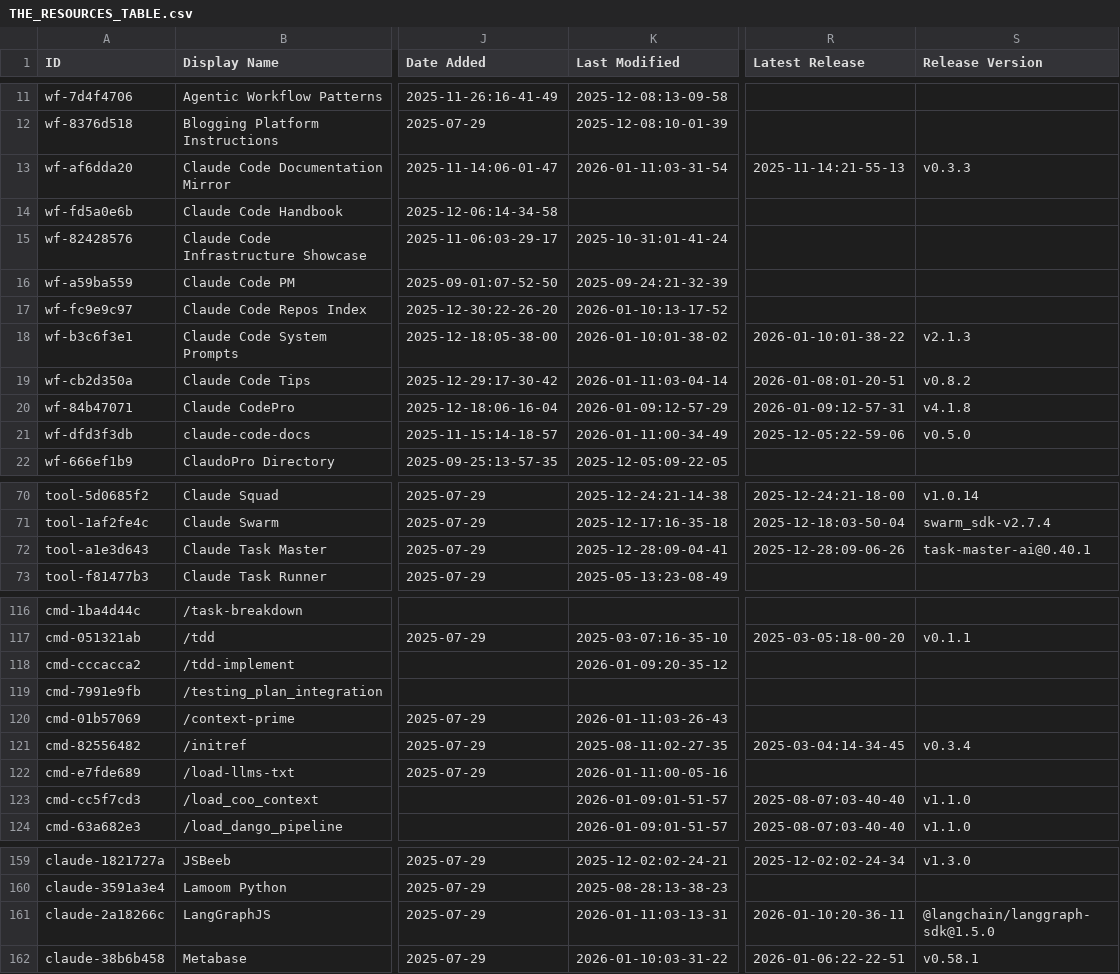
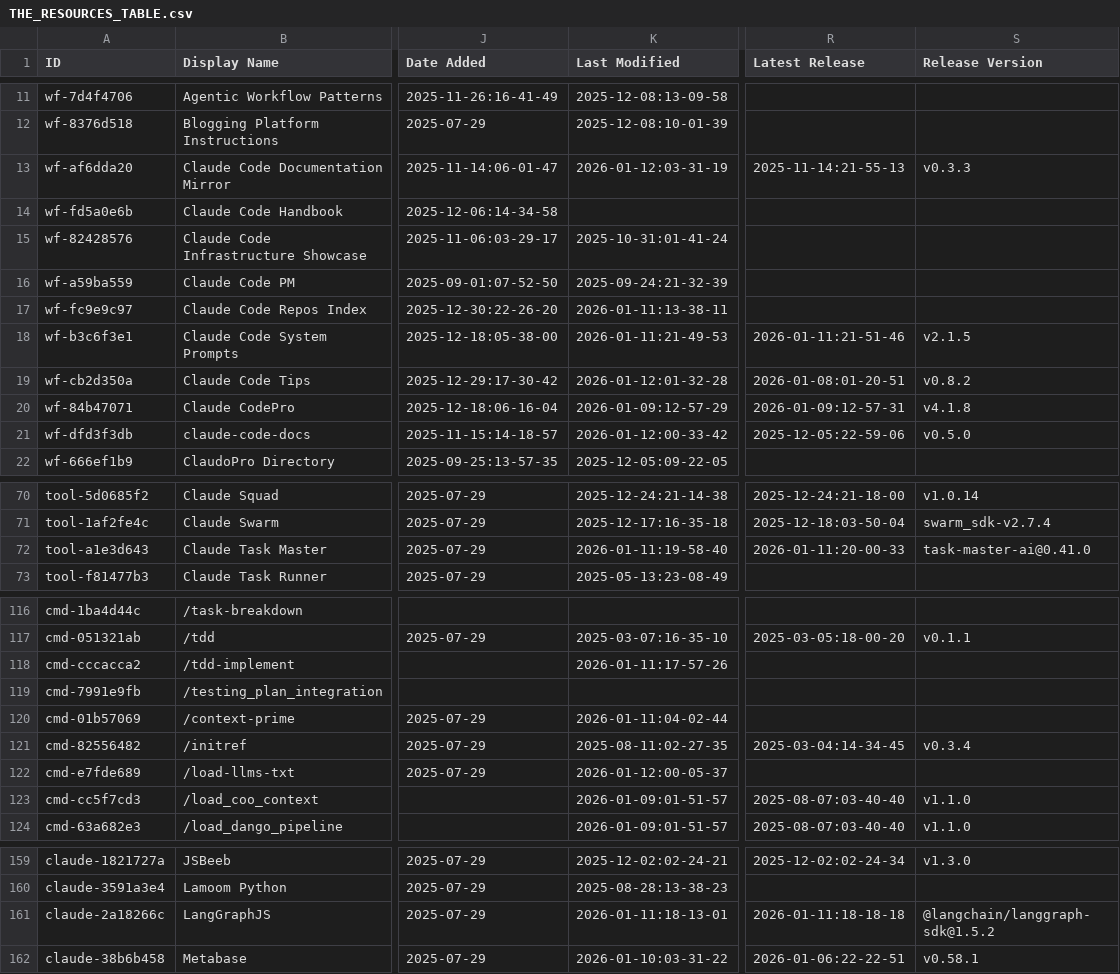
Before and after one commit to hesreallyhim/awesome-claude-code, a CSV file: THE_RESOURCES_TABLE.csv, drawn as a sheet; only a part is shown, gaps mark what is left out; the diff covers the shown part only; the diff names each change by its address in the sheet, - before the commit and + after, or states it on an @@ line.

```diff
--- a/THE_RESOURCES_TABLE.csv
+++ b/THE_RESOURCES_TABLE.csv
-K13 (Last Modified): 2026-01-11:03-31-54
+K13 (Last Modified): 2026-01-12:03-31-19
-K17 (Last Modified): 2026-01-10:13-17-52
+K17 (Last Modified): 2026-01-11:13-38-11
-K18 (Last Modified): 2026-01-10:01-38-02
+K18 (Last Modified): 2026-01-11:21-49-53
-R18 (Latest Release): 2026-01-10:01-38-22
+R18 (Latest Release): 2026-01-11:21-51-46
-S18 (Release Version): v2.1.3
+S18 (Release Version): v2.1.5
-K19 (Last Modified): 2026-01-11:03-04-14
+K19 (Last Modified): 2026-01-12:01-32-28
-K21 (Last Modified): 2026-01-11:00-34-49
+K21 (Last Modified): 2026-01-12:00-33-42
-K72 (Last Modified): 2025-12-28:09-04-41
+K72 (Last Modified): 2026-01-11:19-58-40
-R72 (Latest Release): 2025-12-28:09-06-26
+R72 (Latest Release): 2026-01-11:20-00-33
-S72 (Release Version): task-master-ai@0.40.1
+S72 (Release Version): task-master-ai@0.41.0
-K118 (Last Modified): 2026-01-09:20-35-12
+K118 (Last Modified): 2026-01-11:17-57-26
-K120 (Last Modified): 2026-01-11:03-26-43
+K120 (Last Modified): 2026-01-11:04-02-44
-K122 (Last Modified): 2026-01-11:00-05-16
+K122 (Last Modified): 2026-01-12:00-05-37
-K161 (Last Modified): 2026-01-11:03-13-31
+K161 (Last Modified): 2026-01-11:18-13-01
-R161 (Latest Release): 2026-01-10:20-36-11
+R161 (Latest Release): 2026-01-11:18-18-18
-S161 (Release Version): @langchain/langgraph-sdk@1.5.0
+S161 (Release Version): @langchain/langgraph-sdk@1.5.2
```
Also changed, not shown: 15 edited cells elsewhere in this file.
